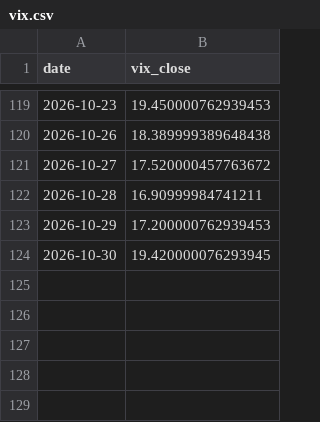
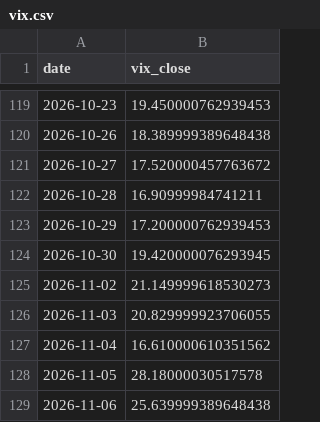
Before and after one commit to lollo1008/portfolio-dashboard, a CSV file: data/vix.csv, drawn as a sheet; only a part is shown, gaps mark what is left out; the diff names each change by its address in the sheet, - before the commit and + after, or states it on an @@ line.

```diff
--- a/data/vix.csv
+++ b/data/vix.csv
+row 125: 2026-11-02 | 21.149999618530273
+row 126: 2026-11-03 | 20.829999923706055
+row 127: 2026-11-04 | 16.610000610351562
+row 128: 2026-11-05 | 28.18000030517578
+row 129: 2026-11-06 | 25.639999389648438
```
Also changed, not shown: data/benchmark.csv, data/powerbi/dim_asset_class_exposure.csv, 10 other files.
